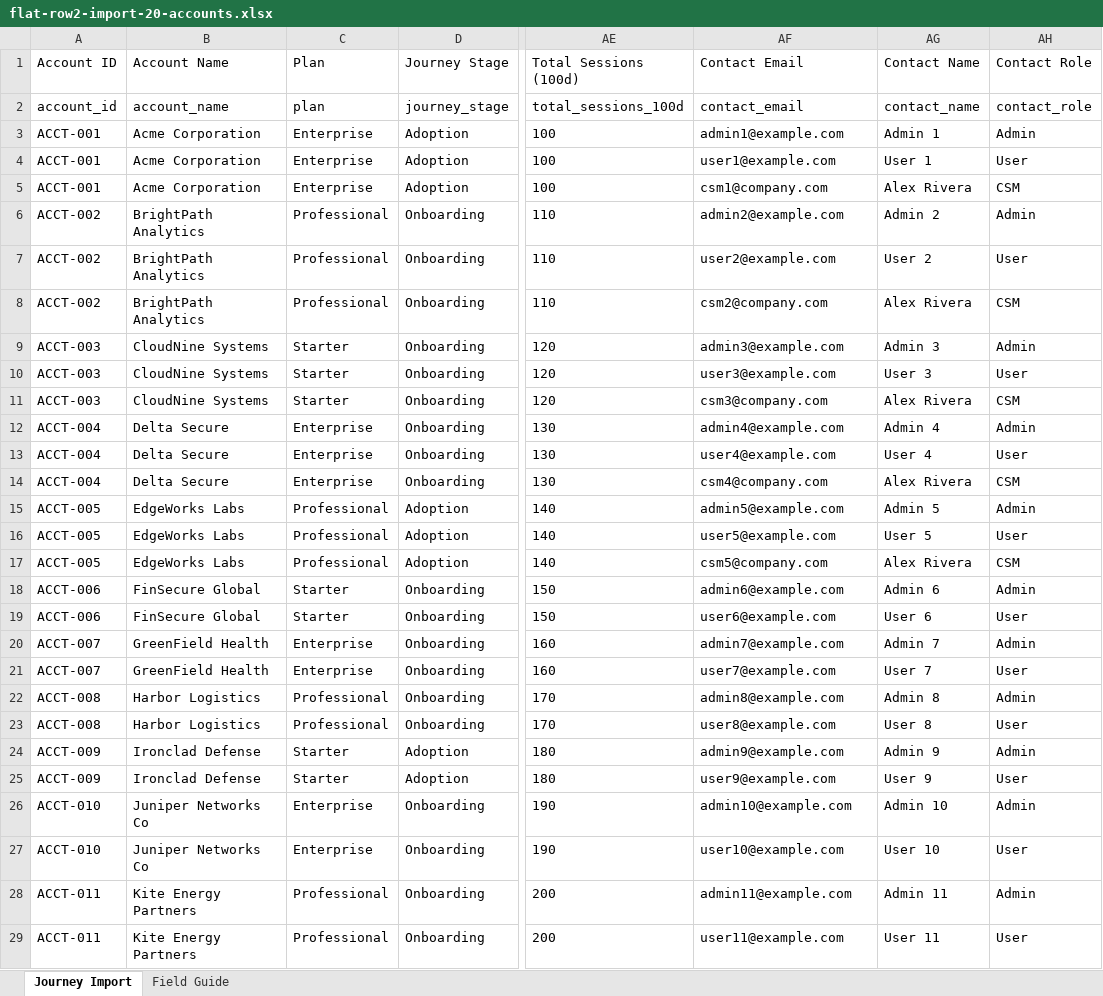
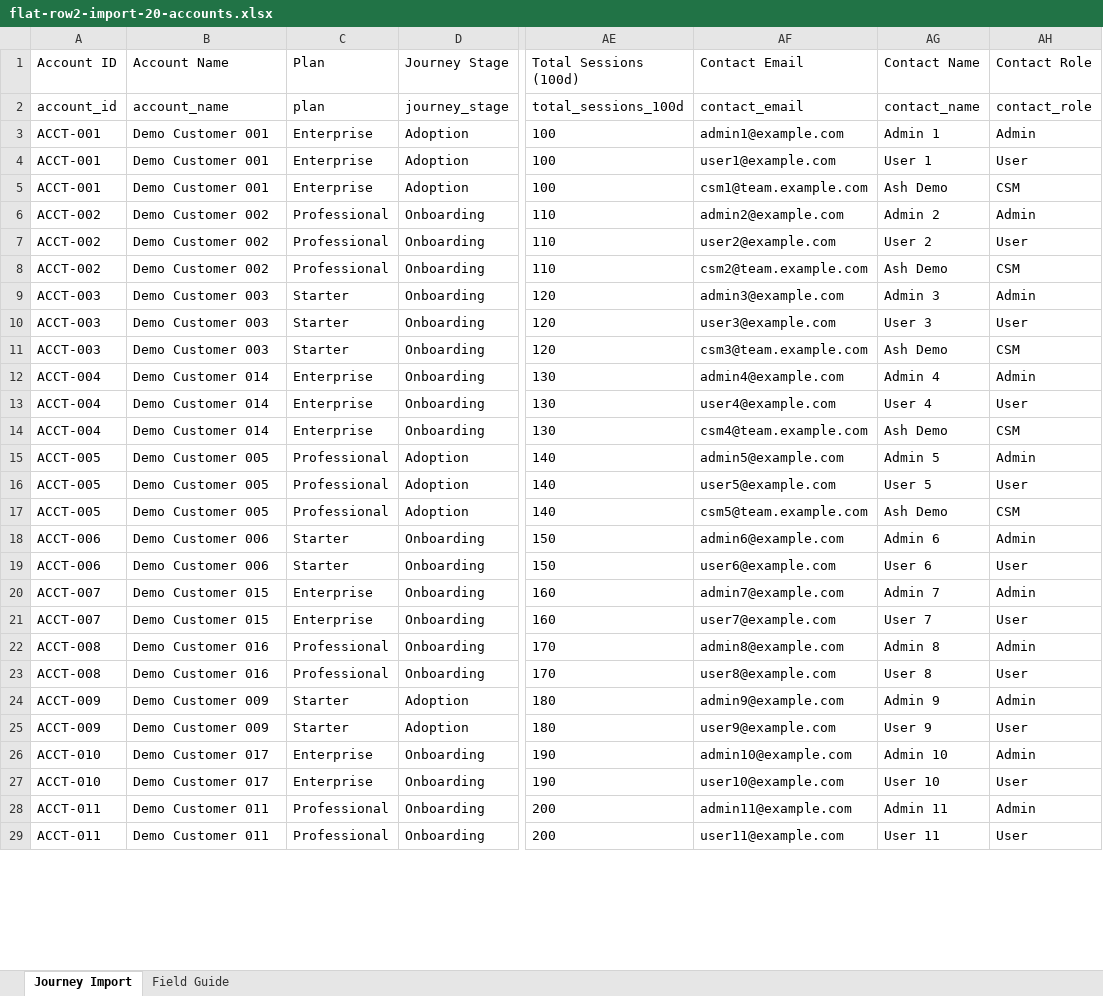
Before and after one commit to DKRuthan/Digital_Onboarding_Automation, an Excel workbook: flat-row2-import-20-accounts.xlsx, sheet Journey Import, drawn as a sheet; only a part is shown, gaps mark what is left out; values as stored, in another font and other column widths than the file's, no borders; the diff covers the shown part only; the diff names each change by its address in the sheet, - before the commit and + after, or states it on an @@ line.

```diff
--- a/flat-row2-import-20-accounts.xlsx (sheet Journey Import)
+++ b/flat-row2-import-20-accounts.xlsx (sheet Journey Import)
-B3:B5 (Account Name): Acme Corporation
+B3:B5 (Account Name): Demo Customer 001
-AF5 (Contact Email): csm1@company.com
+AF5 (Contact Email): csm1@team.example.com
-AG5 (Contact Name): Alex Rivera
+AG5 (Contact Name): Ash Demo
-B6:B8 (Account Name): BrightPath Analytics
+B6:B8 (Account Name): Demo Customer 002
-AF8 (Contact Email): csm2@company.com
+AF8 (Contact Email): csm2@team.example.com
-AG8 (Contact Name): Alex Rivera
+AG8 (Contact Name): Ash Demo
-B9:B11 (Account Name): CloudNine Systems
+B9:B11 (Account Name): Demo Customer 003
-AF11 (Contact Email): csm3@company.com
+AF11 (Contact Email): csm3@team.example.com
-AG11 (Contact Name): Alex Rivera
+AG11 (Contact Name): Ash Demo
-B12:B14 (Account Name): Delta Secure
+B12:B14 (Account Name): Demo Customer 014
-AF14 (Contact Email): csm4@company.com
+AF14 (Contact Email): csm4@team.example.com
-AG14 (Contact Name): Alex Rivera
+AG14 (Contact Name): Ash Demo
-B15:B17 (Account Name): EdgeWorks Labs
+B15:B17 (Account Name): Demo Customer 005
-AF17 (Contact Email): csm5@company.com
+AF17 (Contact Email): csm5@team.example.com
-AG17 (Contact Name): Alex Rivera
+AG17 (Contact Name): Ash Demo
-B18:B19 (Account Name): FinSecure Global
+B18:B19 (Account Name): Demo Customer 006
-B20:B21 (Account Name): GreenField Health
+B20:B21 (Account Name): Demo Customer 015
-B22:B23 (Account Name): Harbor Logistics
+B22:B23 (Account Name): Demo Customer 016
-B24:B25 (Account Name): Ironclad Defense
+B24:B25 (Account Name): Demo Customer 009
-B26:B27 (Account Name): Juniper Networks Co
+B26:B27 (Account Name): Demo Customer 017
-B28:B29 (Account Name): Kite Energy Partners
+B28:B29 (Account Name): Demo Customer 011
```
Also changed, not shown: 18 edited cells elsewhere in this sheet, Customers.xlsx, flat-row2-import-2-accounts.xlsx, 28 other files.
